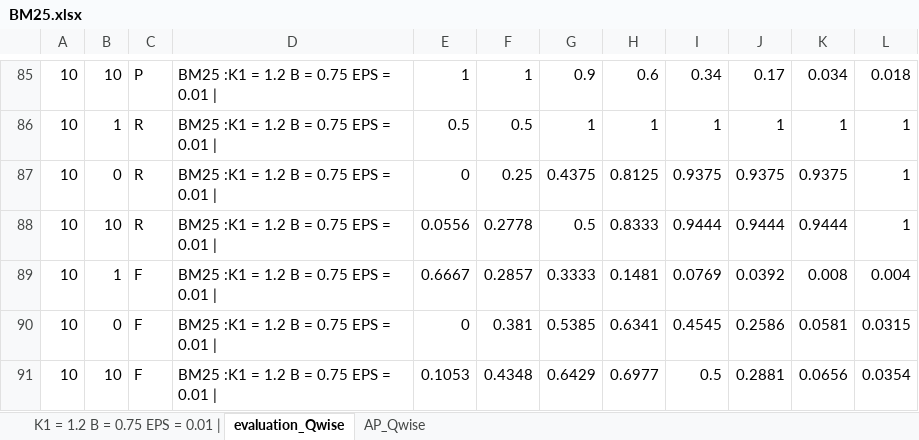
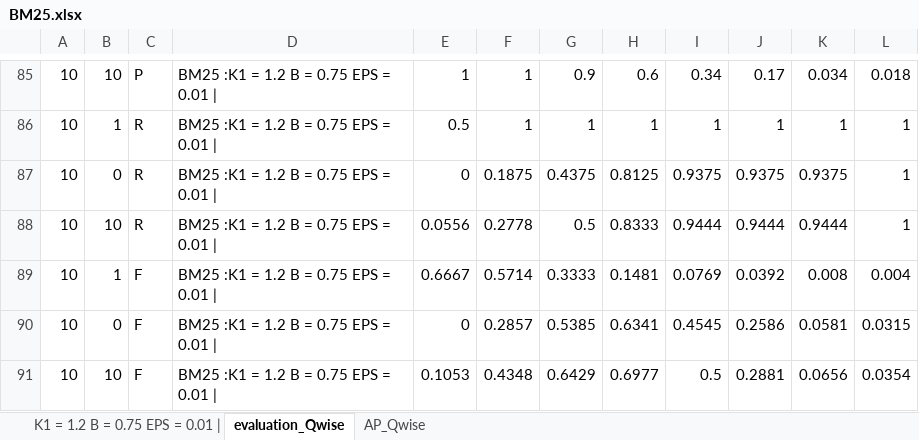
Before and after one commit to Atulgang/temp, an Excel workbook: BM25.xlsx, sheet evaluation_Qwise, drawn as a sheet; only a part is shown, gaps mark what is left out; values as stored, in another font and other column widths than the file's, no borders; the diff covers the shown part only; the diff names each change by its address in the sheet, - before the commit and + after, or states it on an @@ line.

```diff
--- a/BM25.xlsx (sheet evaluation_Qwise)
+++ b/BM25.xlsx (sheet evaluation_Qwise)
-F86: 0.5
+F86: 1
-F87: 0.25
+F87: 0.1875
-F89: 0.2857
+F89: 0.5714
-F90: 0.381
+F90: 0.2857
```
Also changed, not shown: other rows of this sheet, sheet K1 = 1.2 B = 0.75 EPS = 0.01 |, sheet AP_Qwise, all_BM25.xlsx, 7 other files.
